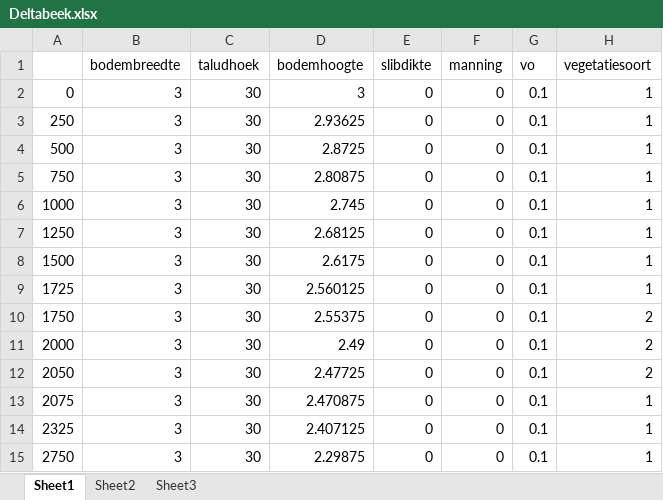
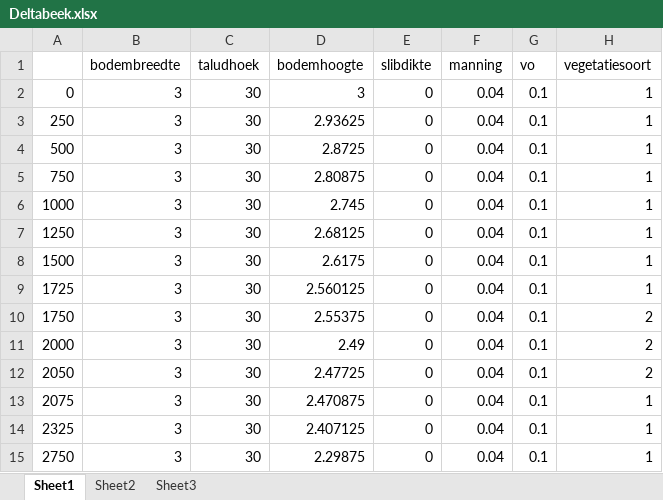
Before and after one commit to kdberends/dotter, an Excel workbook: examples/cases/example_02/Deltabeek.xlsx, sheet Sheet1, drawn as a sheet; values as stored, in another font and other column widths than the file's, no borders; the diff names each change by its address in the sheet, - before the commit and + after, or states it on an @@ line.

```diff
--- a/examples/cases/example_02/Deltabeek.xlsx (sheet Sheet1)
+++ b/examples/cases/example_02/Deltabeek.xlsx (sheet Sheet1)
-F2:F15 (manning): 0
+F2:F15 (manning): 0.04
```
Also changed, not shown: 6 other files.
